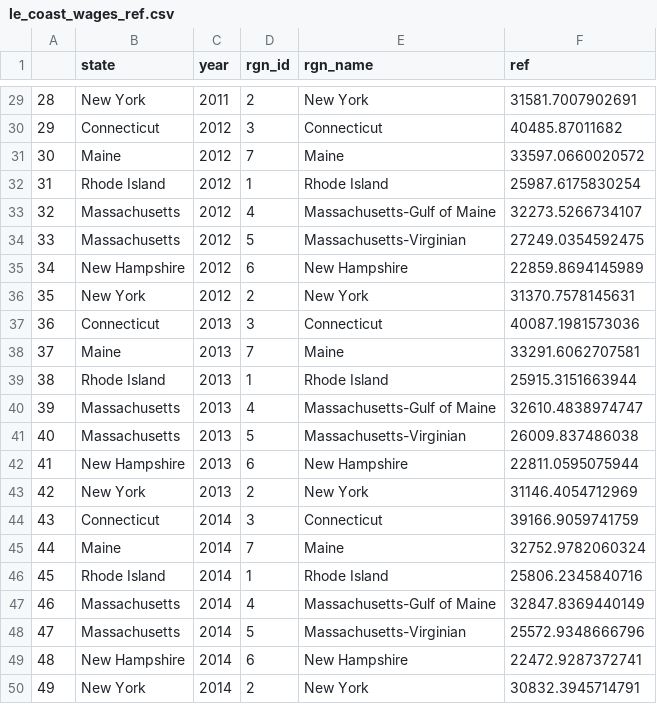
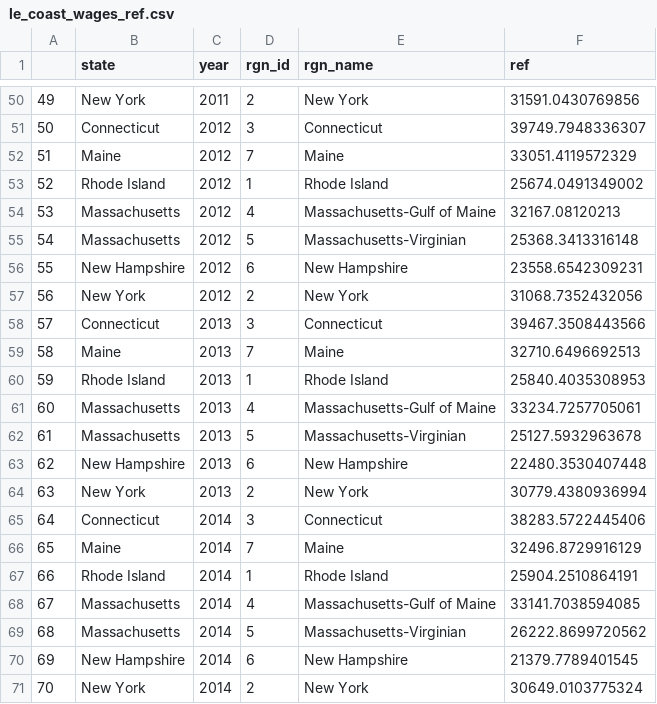
Before and after one commit to jules32/ne-scores, a CSV file: region2016/layers/le_coast_wages_ref.csv, drawn as a sheet; only a part is shown, gaps mark what is left out; addresses are those after the commit; the diff covers the shown part only; the diff names each change by its address in the sheet, - before the commit and + after, or states it on an @@ line.

```diff
--- a/region2016/layers/le_coast_wages_ref.csv
+++ b/region2016/layers/le_coast_wages_ref.csv
@@ column A renumbered from row 23 down @@
-F50 (ref): 31581.7007902691
+F50 (ref): 31591.0430769856
-F51 (ref): 40485.87011682
+F51 (ref): 39749.7948336307
-F52 (ref): 33597.0660020572
+F52 (ref): 33051.4119572329
-F53 (ref): 25987.6175830254
+F53 (ref): 25674.0491349002
-F54 (ref): 32273.5266734107
+F54 (ref): 32167.08120213
-F55 (ref): 27249.0354592475
+F55 (ref): 25368.3413316148
-F56 (ref): 22859.8694145989
+F56 (ref): 23558.6542309231
-F57 (ref): 31370.7578145631
+F57 (ref): 31068.7352432056
-F58 (ref): 40087.1981573036
+F58 (ref): 39467.3508443566
-F59 (ref): 33291.6062707581
+F59 (ref): 32710.6496692513
-F60 (ref): 25915.3151663944
+F60 (ref): 25840.4035308953
-F61 (ref): 32610.4838974747
+F61 (ref): 33234.7257705061
-F62 (ref): 26009.837486038
+F62 (ref): 25127.5932963678
-F63 (ref): 22811.0595075944
+F63 (ref): 22480.3530407448
-F64 (ref): 31146.4054712969
+F64 (ref): 30779.4380936994
-F65 (ref): 39166.9059741759
+F65 (ref): 38283.5722445406
-F66 (ref): 32752.9782060324
+F66 (ref): 32496.8729916129
-F67 (ref): 25806.2345840716
+F67 (ref): 25904.2510864191
-F68 (ref): 32847.8369440149
+F68 (ref): 33141.7038594085
-F69 (ref): 25572.9348666796
+F69 (ref): 26222.8699720562
-F70 (ref): 22472.9287372741
+F70 (ref): 21379.7789401545
-F71 (ref): 30832.3945714791
+F71 (ref): 30649.0103775324
```
Also changed, not shown: 21 added rows and 27 edited cells elsewhere in this file, region2016/layers.csv, region2016/layers/le_coast_jobs_ref.csv, 13 other files.
